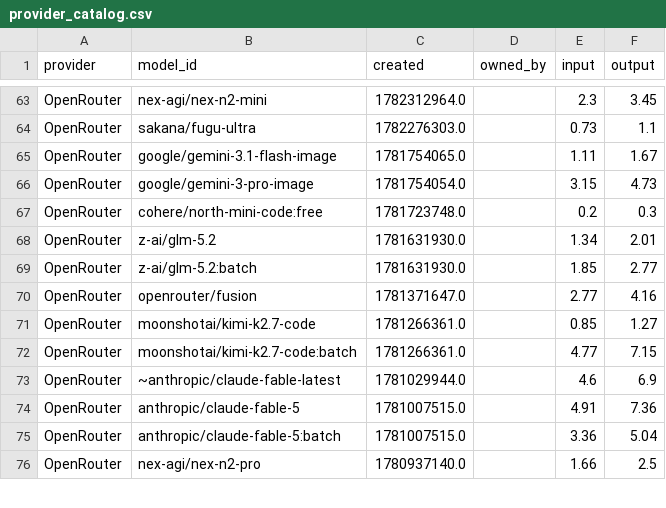
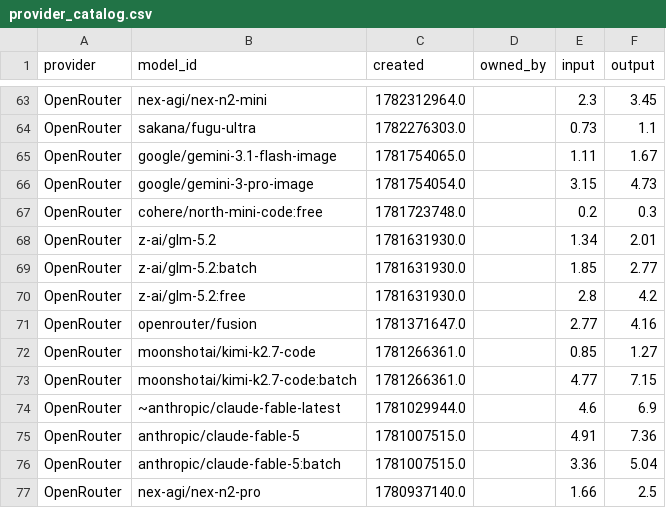
Before and after one commit to Ajithkelangath/ModelRadar-AI, a CSV file: data/provider_catalog.csv, drawn as a sheet; only a part is shown, gaps mark what is left out; the diff names each change by its address in the sheet, - before the commit and + after, or states it on an @@ line.

```diff
--- a/data/provider_catalog.csv
+++ b/data/provider_catalog.csv
+row 70: OpenRouter | z-ai/glm-5.2:free | 1781631930.0 |  | 2.8 | 4.2
```
Also changed, not shown: data/benchmark_results.csv, data/model_rankings.csv, 1 other file.
